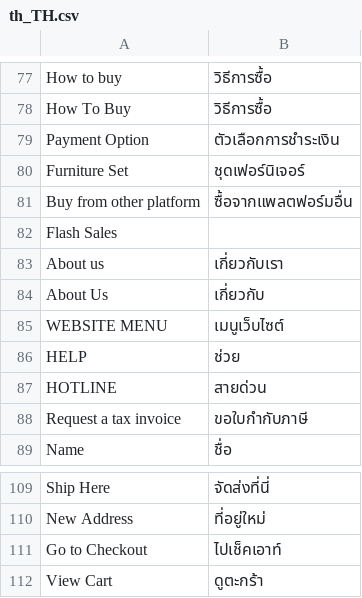
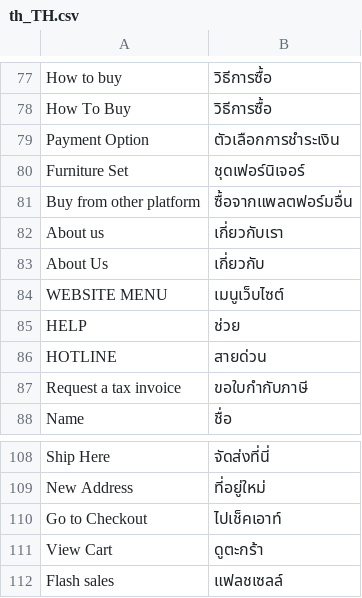
Before and after one commit to preyashipatel/1deelert, a CSV file: app/design/frontend/1deelert/1deelert_theme/i18n/th_TH.csv, drawn as a sheet; only a part is shown, gaps mark what is left out; removed rows and columns are numbered as before the commit, all else as after; the diff names each change by its address in the sheet, - before the commit and + after, or states it on an @@ line.

```diff
--- a/app/design/frontend/1deelert/1deelert_theme/i18n/th_TH.csv
+++ b/app/design/frontend/1deelert/1deelert_theme/i18n/th_TH.csv
-row 82: Flash Sales
+row 112: Flash sales | แฟลชเซลล์
```
Also changed, not shown: 3 other files.
